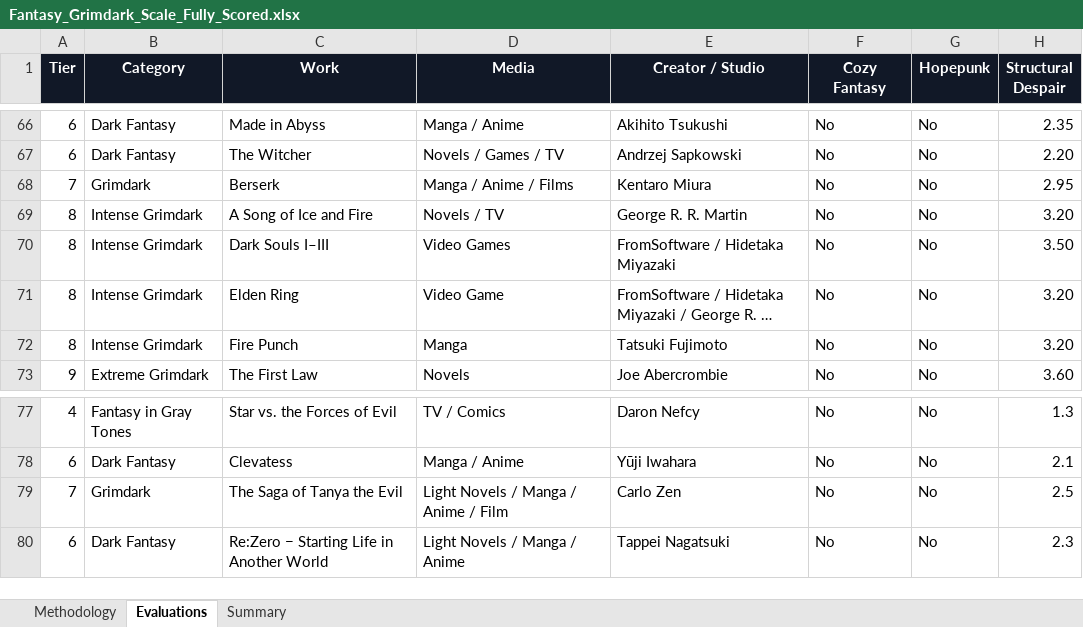
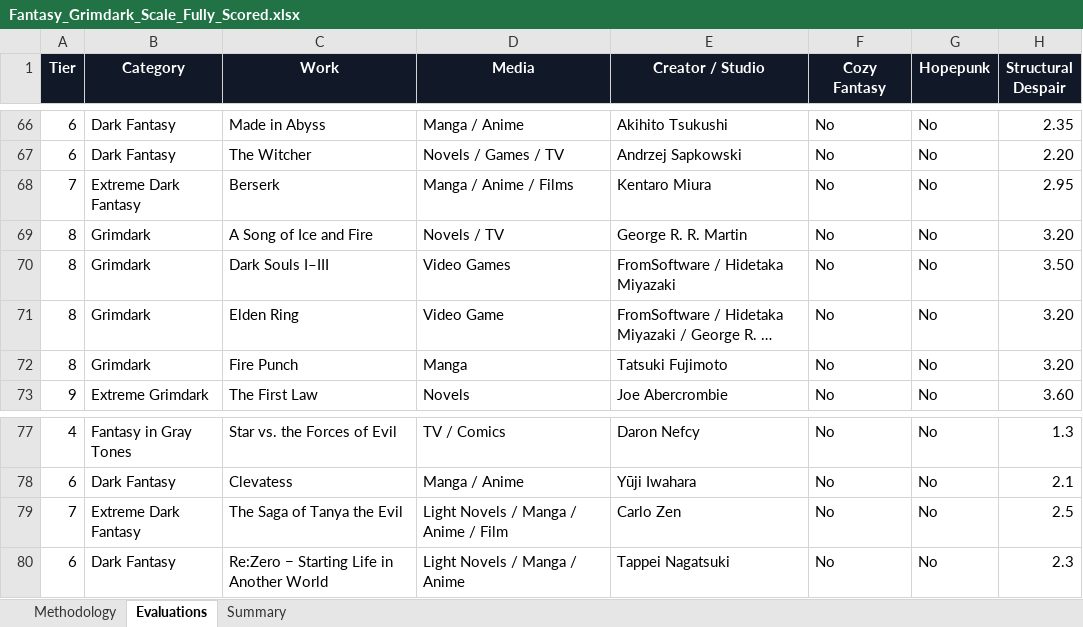
Before and after one commit to refo44/fantasy-darkness-scale, an Excel workbook: Fantasy_Grimdark_Scale_Fully_Scored.xlsx, sheet Evaluations, drawn as a sheet; only a part is shown, gaps mark what is left out; long unchanged cells end in …; values as stored, in another font and other column widths than the file's, no borders; conditional formats and table styles not drawn; the diff names each change by its address in the sheet, - before the commit and + after, or states it on an @@ line.

Commit message:
Rename tier 7/8 categories: split the Grimdark cluster
Tier 6 (Dark Fantasy) and tier 7 now form a matched pair, with tier 7
becoming Extreme Dark Fantasy / Fantasía oscura extrema instead of a
third "Grimdark" variant. Tier 8 simplifies to plain Grimdark, which
then intensifies cleanly into tier 9 (Extreme Grimdark) and tier 10
(Very Extreme Grimdark). Updated in index.html, es/index.html, and the
xlsx (Methodology tier list, Evaluations Category column for the
affected rows, Summary sheet).

```diff
--- a/Fantasy_Grimdark_Scale_Fully_Scored.xlsx (sheet Evaluations)
+++ b/Fantasy_Grimdark_Scale_Fully_Scored.xlsx (sheet Evaluations)
-B68 (Category): Grimdark
+B68 (Category): Extreme Dark Fantasy
-B69:B72 (Category): Intense Grimdark
+B69:B72 (Category): Grimdark
-B79 (Category): Grimdark
+B79 (Category): Extreme Dark Fantasy
```
Also changed, not shown: sheet Summary, sheet Methodology, charts or pictures, 2 other files.
